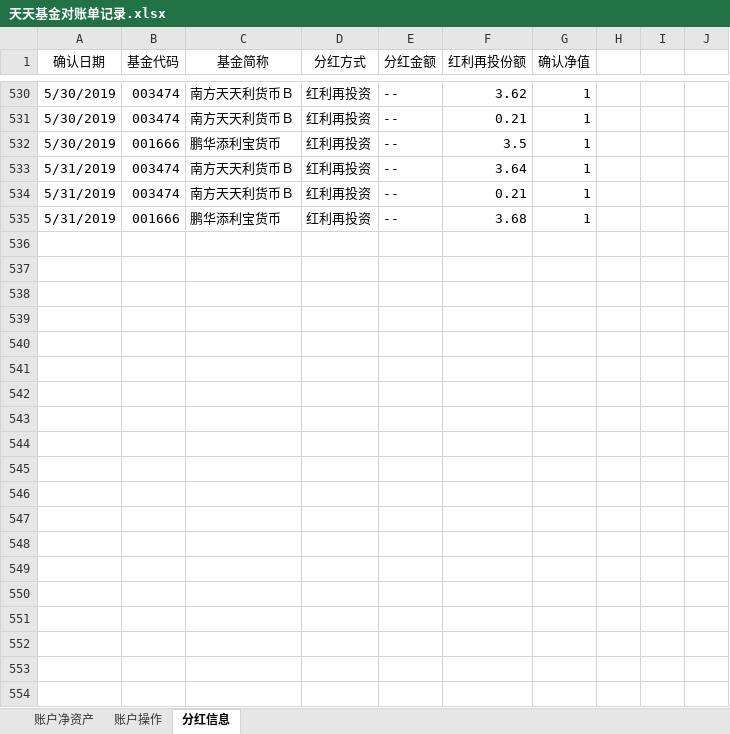
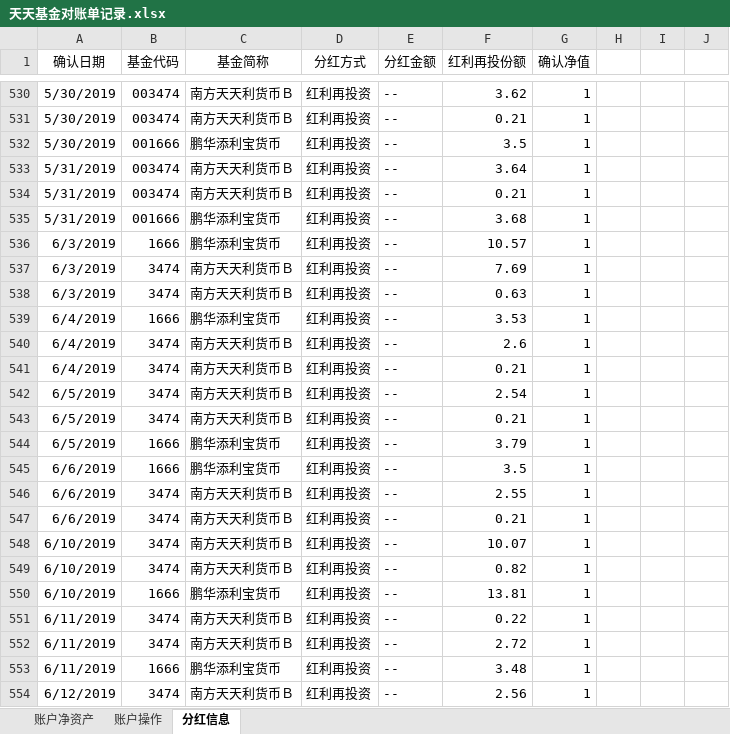
Before and after one commit to klq26/finance-data, an Excel workbook: Portfolio/天天基金对账单记录.xlsx, sheet 分红信息, drawn as a sheet; only a part is shown, gaps mark what is left out; values as stored, in another font and other column widths than the file's, no borders; the diff covers the shown part only; the diff names each change by its address in the sheet, - before the commit and + after, or states it on an @@ line.

```diff
--- a/Portfolio/天天基金对账单记录.xlsx (sheet 分红信息)
+++ b/Portfolio/天天基金对账单记录.xlsx (sheet 分红信息)
+row 536: 6/3/2019 | 1666 | 鹏华添利宝货币 | 红利再投资 | -- | 10.57 | 1
+row 537: 6/3/2019 | 3474 | 南方天天利货币Ｂ | 红利再投资 | -- | 7.69 | 1
+row 538: 6/3/2019 | 3474 | 南方天天利货币Ｂ | 红利再投资 | -- | 0.63 | 1
+row 539: 6/4/2019 | 1666 | 鹏华添利宝货币 | 红利再投资 | -- | 3.53 | 1
+row 540: 6/4/2019 | 3474 | 南方天天利货币Ｂ | 红利再投资 | -- | 2.6 | 1
+row 541: 6/4/2019 | 3474 | 南方天天利货币Ｂ | 红利再投资 | -- | 0.21 | 1
+row 542: 6/5/2019 | 3474 | 南方天天利货币Ｂ | 红利再投资 | -- | 2.54 | 1
+row 543: 6/5/2019 | 3474 | 南方天天利货币Ｂ | 红利再投资 | -- | 0.21 | 1
+row 544: 6/5/2019 | 1666 | 鹏华添利宝货币 | 红利再投资 | -- | 3.79 | 1
+row 545: 6/6/2019 | 1666 | 鹏华添利宝货币 | 红利再投资 | -- | 3.5 | 1
+row 546: 6/6/2019 | 3474 | 南方天天利货币Ｂ | 红利再投资 | -- | 2.55 | 1
+row 547: 6/6/2019 | 3474 | 南方天天利货币Ｂ | 红利再投资 | -- | 0.21 | 1
+row 548: 6/10/2019 | 3474 | 南方天天利货币Ｂ | 红利再投资 | -- | 10.07 | 1
+row 549: 6/10/2019 | 3474 | 南方天天利货币Ｂ | 红利再投资 | -- | 0.82 | 1
+row 550: 6/10/2019 | 1666 | 鹏华添利宝货币 | 红利再投资 | -- | 13.81 | 1
+row 551: 6/11/2019 | 3474 | 南方天天利货币Ｂ | 红利再投资 | -- | 0.22 | 1
+row 552: 6/11/2019 | 3474 | 南方天天利货币Ｂ | 红利再投资 | -- | 2.72 | 1
+row 553: 6/11/2019 | 1666 | 鹏华添利宝货币 | 红利再投资 | -- | 3.48 | 1
+row 554: 6/12/2019 | 3474 | 南方天天利货币Ｂ | 红利再投资 | -- | 2.56 | 1
```
Also changed, not shown: 39 added rows and 5 edited cells elsewhere in this sheet, sheet 账户操作, Portfolio/资产配置情况.xlsx.
